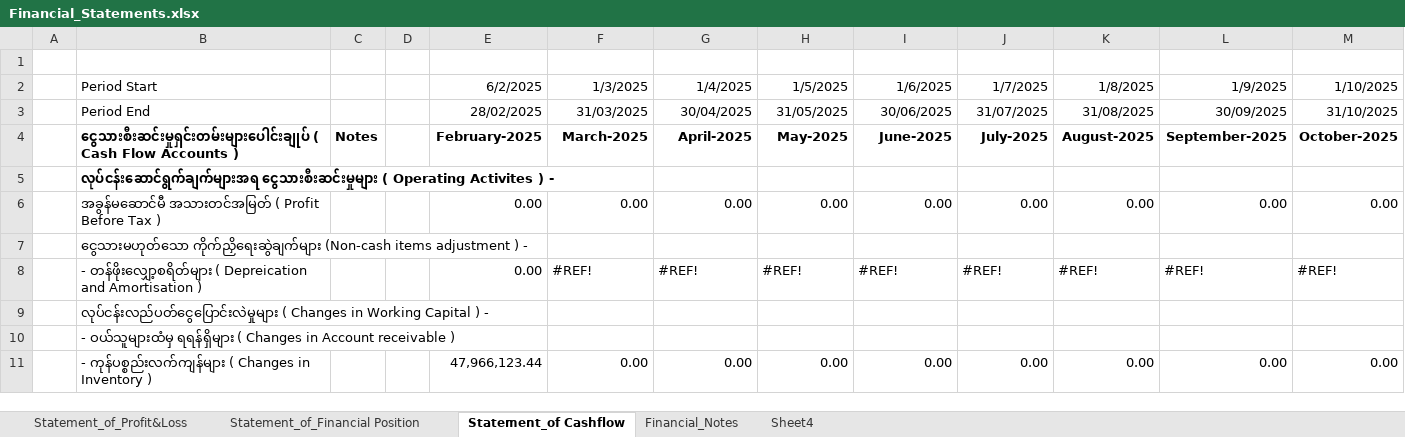
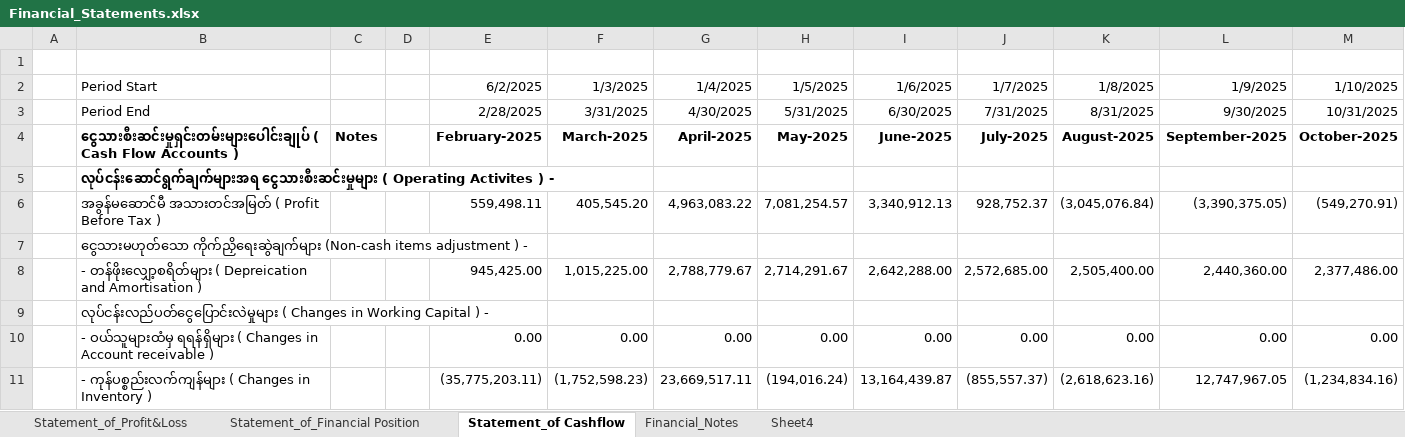
Before and after one commit to iceiceib/workspace_accountant, an Excel workbook: accountant-skill/Exisitng Accounting Workflow _ reference files/Financial Reports/Financial_Statements.xlsx, sheet Statement_of Cashflow, drawn as a sheet; only a part is shown; values as stored, in another font and other column widths than the file's, no borders; charts and pictures and table styles not drawn; removed rows and columns are numbered as before the commit, all else as after; the diff covers the shown part only; the diff names each change by its address in the sheet, - before the commit and + after, or states it on an @@ line.

```diff
--- a/accountant-skill/Exisitng Accounting Workflow _ reference files/Financial Reports/Financial_Statements.xlsx (sheet Statement_of Cashflow)
+++ b/accountant-skill/Exisitng Accounting Workflow _ reference files/Financial Reports/Financial_Statements.xlsx (sheet Statement_of Cashflow)
-E3: 28/02/2025
+E3: 2/28/2025
-F3: 31/03/2025
+F3: 3/31/2025
-G3: 30/04/2025
+G3: 4/30/2025
-H3: 31/05/2025
+H3: 5/31/2025
-I3: 30/06/2025
+I3: 6/30/2025
-J3: 31/07/2025
+J3: 7/31/2025
-K3: 31/08/2025
+K3: 8/31/2025
-L3: 30/09/2025
+L3: 9/30/2025
-M3: 31/10/2025
+M3: 10/31/2025
-E6: 0.00
+E6: 559,498.11
-F6: 0.00
+F6: 405,545.20
-G6: 0.00
+G6: 4,963,083.22
-H6: 0.00
+H6: 7,081,254.57
-I6: 0.00
+I6: 3,340,912.13
-J6: 0.00
+J6: 928,752.37
-K6: 0.00
+K6: (3,045,076.84)
-L6: 0.00
+L6: (3,390,375.05)
-M6: 0.00
+M6: (549,270.91)
-E8: 0.00
+E8: 945,425.00
-F8: #REF!
+F8: 1,015,225.00
-G8: #REF!
+G8: 2,788,779.67
-H8: #REF!
+H8: 2,714,291.67
-I8: #REF!
+I8: 2,642,288.00
-J8: #REF!
+J8: 2,572,685.00
-K8: #REF!
+K8: 2,505,400.00
-L8: #REF!
+L8: 2,440,360.00
-M8: #REF!
+M8: 2,377,486.00
-row 10:  | - ဝယ်သူများထံမှ ရရန်ရှိများ ( Changes in Account receivable )
-B10: - ကုန်ပစ္စည်းလက်ကျန်များ ( Changes in Inventory )
+B10: - ဝယ်သူများထံမှ ရရန်ရှိများ ( Changes in Account receivable )
-E10: 47,966,123.44
+E10: 0.00
+row 11:  | - ကုန်ပစ္စည်းလက်ကျန်များ ( Changes in Inventory ) |  |  | (35,775,203.11) | (1,752,598.23) | 23,669,517.11 | (194,016.24) | 13,164,439.87 | (855,557.37) | (2,618,623.16) | 12,747,967.05 | (1,234,834.16)
```
Also changed, not shown: 51 edited cells and cell formats elsewhere in this sheet, sheet Financial_Notes, sheet Statement_of_Profit&Loss, sheet Statement_of_Financial Position, formulas that keep their value, charts or pictures, accountant-skill/Exisitng Accounting Workflow _ reference files/Financial Reports/Trial_Balance.xlsx.
